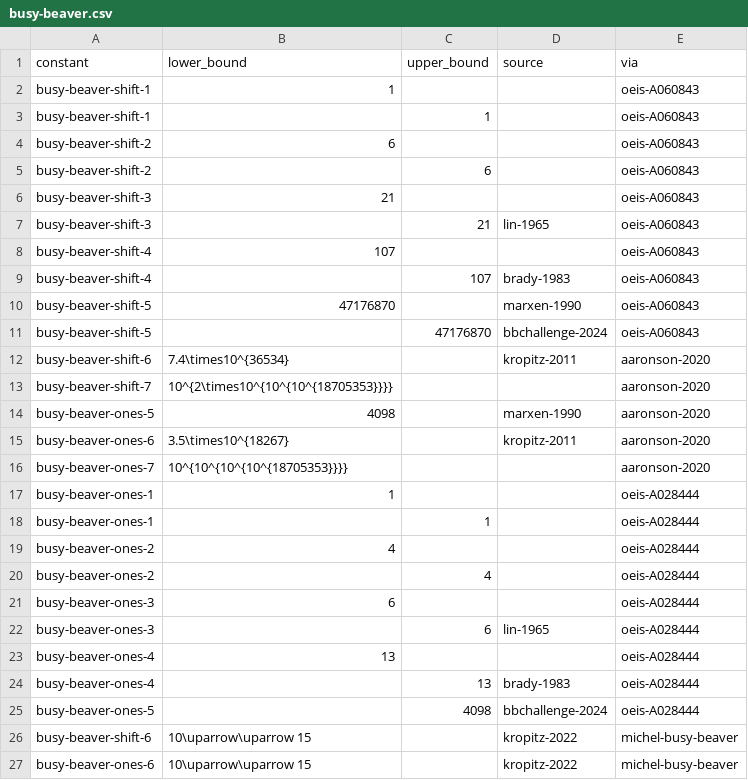
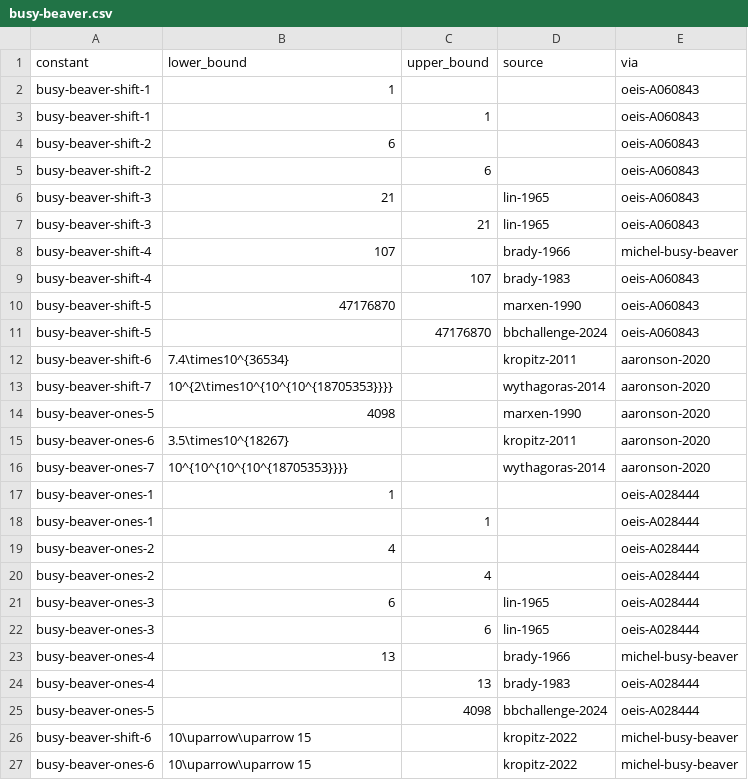
Before and after one commit to daniel-munro/leaps-in-bounds, a CSV file: literature/bounds/busy-beaver.csv, drawn as a sheet; only a part is shown; the diff covers the shown part only.

```diff
--- a/literature/bounds/busy-beaver.csv
+++ b/literature/bounds/busy-beaver.csv
@@ -5,5 +5,5 @@ busy-beaver-shift-2,6,,,oeis-A060843
 busy-beaver-shift-2,,6,,oeis-A060843
-busy-beaver-shift-3,21,,,oeis-A060843
+busy-beaver-shift-3,21,,lin-1965,oeis-A060843
 busy-beaver-shift-3,,21,lin-1965,oeis-A060843
-busy-beaver-shift-4,107,,,oeis-A060843
+busy-beaver-shift-4,107,,brady-1966,michel-busy-beaver
 busy-beaver-shift-4,,107,brady-1983,oeis-A060843
@@ -12,6 +12,6 @@ busy-beaver-shift-5,,47176870,bbchallenge-2024,oeis-A060843
 busy-beaver-shift-6,7.4\times10^{36534},,kropitz-2011,aaronson-2020
-busy-beaver-shift-7,10^{2\times10^{10^{10^{18705353}}}},,,aaronson-2020
+busy-beaver-shift-7,10^{2\times10^{10^{10^{18705353}}}},,wythagoras-2014,aaronson-2020
 busy-beaver-ones-5,4098,,marxen-1990,aaronson-2020
 busy-beaver-ones-6,3.5\times10^{18267},,kropitz-2011,aaronson-2020
-busy-beaver-ones-7,10^{10^{10^{10^{18705353}}}},,,aaronson-2020
+busy-beaver-ones-7,10^{10^{10^{10^{18705353}}}},,wythagoras-2014,aaronson-2020
 busy-beaver-ones-1,1,,,oeis-A028444
@@ -20,5 +20,5 @@ busy-beaver-ones-2,4,,,oeis-A028444
 busy-beaver-ones-2,,4,,oeis-A028444
-busy-beaver-ones-3,6,,,oeis-A028444
+busy-beaver-ones-3,6,,lin-1965,oeis-A028444
 busy-beaver-ones-3,,6,lin-1965,oeis-A028444
-busy-beaver-ones-4,13,,,oeis-A028444
+busy-beaver-ones-4,13,,brady-1966,michel-busy-beaver
 busy-beaver-ones-4,,13,brady-1983,oeis-A028444
```
Also changed, not shown: 44 added rows elsewhere in this file, literature/bounds/kissing-number.csv, 1 other file.
